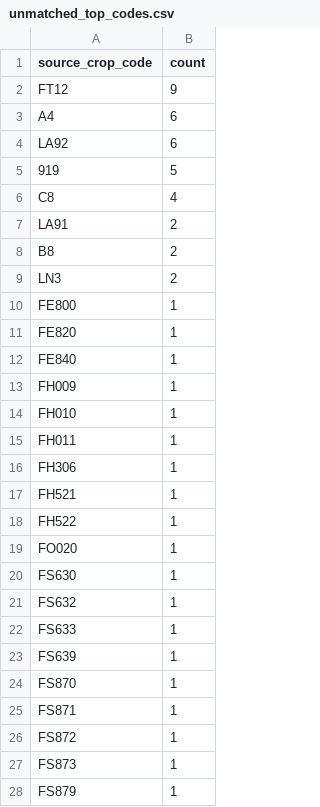
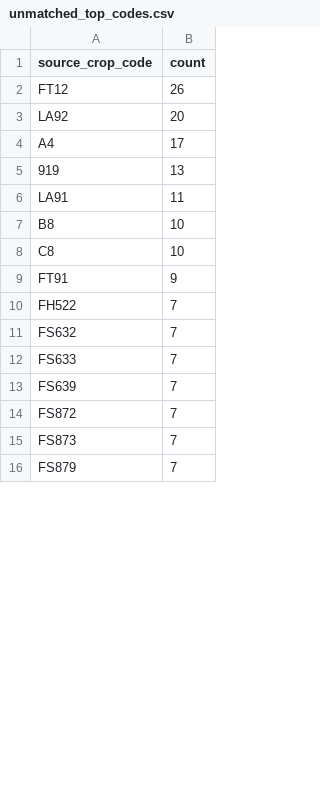
Before and after one commit to junborisproject0207-collab/vege-price-backend, a CSV file: output/unmatched_top_codes.csv, drawn as a sheet; only a part is shown; the diff covers the shown part only.

```diff
--- a/output/unmatched_top_codes.csv
+++ b/output/unmatched_top_codes.csv
@@ -1,28 +1,16 @@
 source_crop_code,count
-FT12,9
-A4,6
-LA92,6
-919,5
-C8,4
-LA91,2
-B8,2
-LN3,2
-FE800,1
-FE820,1
-FE840,1
-FH009,1
-FH010,1
-FH011,1
-FH306,1
-FH521,1
-FH522,1
-FO020,1
-FS630,1
-FS632,1
-FS633,1
-FS639,1
-FS870,1
-FS871,1
-FS872,1
-FS873,1
-FS879,1
+FT12,26
+LA92,20
+A4,17
+919,13
+LA91,11
+B8,10
+C8,10
+FT91,9
+FH522,7
+FS632,7
+FS633,7
+FS639,7
+FS872,7
+FS873,7
+FS879,7
```
Also changed, not shown: 57 added rows, 14 removed rows and 9 edited cells elsewhere in this file, output/unmatched_top_names.csv, 10 other files.
